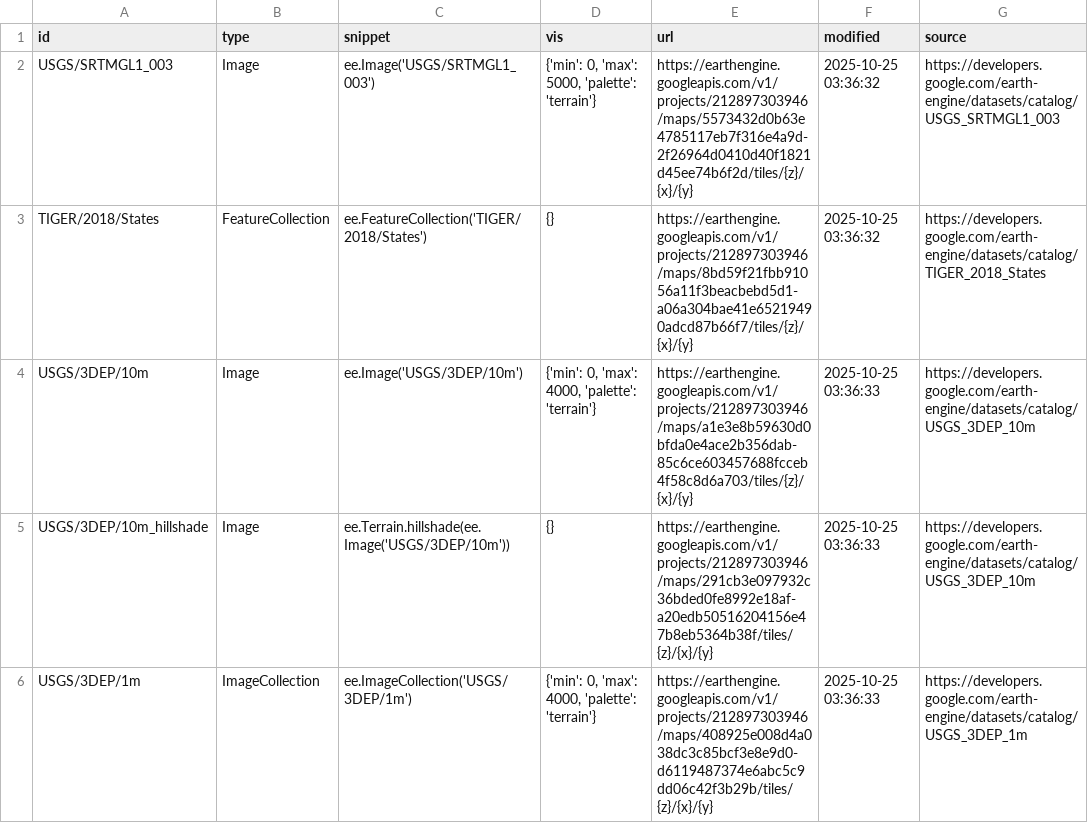
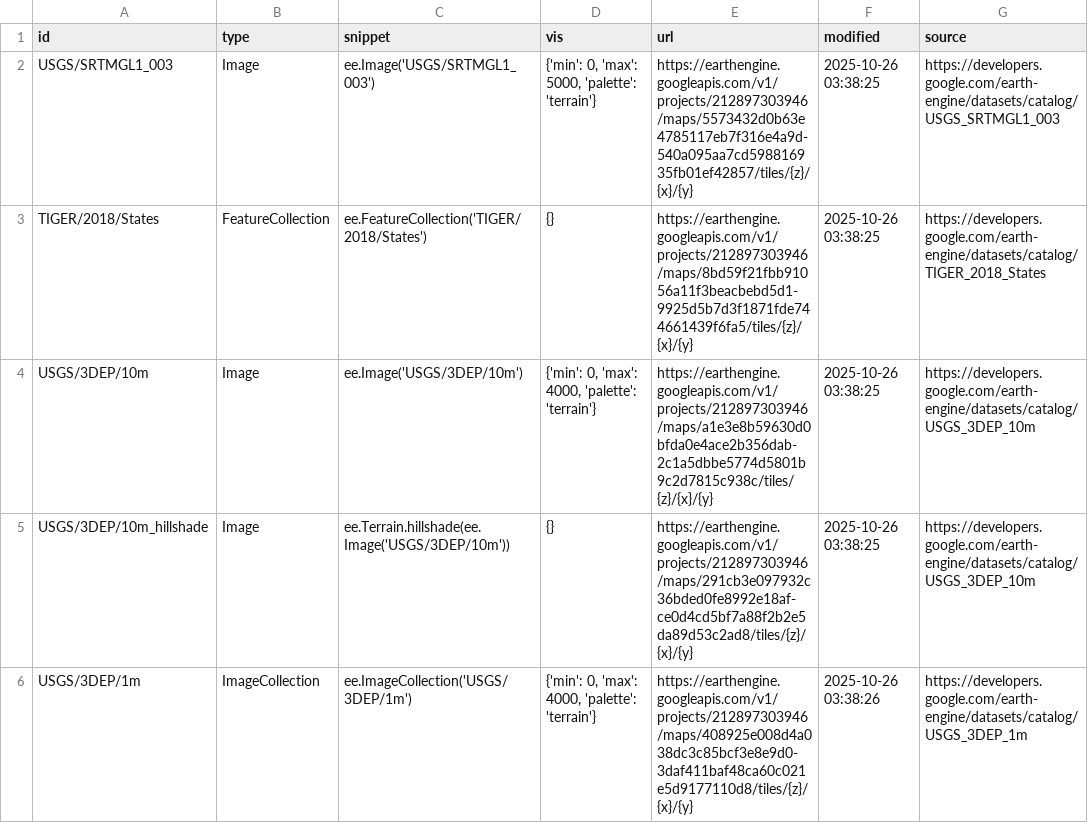
Before and after one commit to opengeos/ee-tile-layers, a TSV file: datasets.tsv, drawn as a sheet; only a part is shown; the diff covers the shown part only.

```diff
--- a/datasets.tsv
+++ b/datasets.tsv
@@ -1,6 +1,6 @@
 id	type	snippet	vis	url	modified	source
-USGS/SRTMGL1_003	Image	ee.Image('USGS/SRTMGL1_003')	{'min': 0, 'max': 5000, 'palette': 'terrain'}	https://earthengine.googleapis.com/v1/projects/212897303946/maps/5573432d0b63e4785117eb7f316e4a9d-2f26964d0410d40f1821d45ee74b6f2d/tiles/{z}/{x}/{y}	2025-10-25 03:36:32	https://developers.google.com/earth-engine/datasets/catalog/USGS_SRTMGL1_003
-TIGER/2018/States	FeatureCollection	ee.FeatureCollection('TIGER/2018/States')	{}	https://earthengine.googleapis.com/v1/projects/212897303946/maps/8bd59f21fbb91056a11f3beacbebd5d1-a06a304bae41e65219490adcd87b66f7/tiles/{z}/{x}/{y}	2025-10-25 03:36:32	https://developers.google.com/earth-engine/datasets/catalog/TIGER_2018_States
-USGS/3DEP/10m	Image	ee.Image('USGS/3DEP/10m')	{'min': 0, 'max': 4000, 'palette': 'terrain'}	https://earthengine.googleapis.com/v1/projects/212897303946/maps/a1e3e8b59630d0bfda0e4ace2b356dab-85c6ce603457688fcceb4f58c8d6a703/tiles/{z}/{x}/{y}	2025-10-25 03:36:33	https://developers.google.com/earth-engine/datasets/catalog/USGS_3DEP_10m
-USGS/3DEP/10m_hillshade	Image	 ee.Terrain.hillshade(ee.Image('USGS/3DEP/10m'))	{}	https://earthengine.googleapis.com/v1/projects/212897303946/maps/291cb3e097932c36bded0fe8992e18af-a20edb50516204156e47b8eb5364b38f/tiles/{z}/{x}/{y}	2025-10-25 03:36:33	https://developers.google.com/earth-engine/datasets/catalog/USGS_3DEP_10m
-USGS/3DEP/1m	ImageCollection	 ee.ImageCollection('USGS/3DEP/1m')	{'min': 0, 'max': 4000, 'palette': 'terrain'}	https://earthengine.googleapis.com/v1/projects/212897303946/maps/408925e008d4a038dc3c85bcf3e8e9d0-d6119487374e6abc5c9dd06c42f3b29b/tiles/{z}/{x}/{y}	2025-10-25 03:36:33	https://developers.google.com/earth-engine/datasets/catalog/USGS_3DEP_1m
+USGS/SRTMGL1_003	Image	ee.Image('USGS/SRTMGL1_003')	{'min': 0, 'max': 5000, 'palette': 'terrain'}	https://earthengine.googleapis.com/v1/projects/212897303946/maps/5573432d0b63e4785117eb7f316e4a9d-540a095aa7cd598816935fb01ef42857/tiles/{z}/{x}/{y}	2025-10-26 03:38:25	https://developers.google.com/earth-engine/datasets/catalog/USGS_SRTMGL1_003
+TIGER/2018/States	FeatureCollection	ee.FeatureCollection('TIGER/2018/States')	{}	https://earthengine.googleapis.com/v1/projects/212897303946/maps/8bd59f21fbb91056a11f3beacbebd5d1-9925d5b7d3f1871fde744661439f6fa5/tiles/{z}/{x}/{y}	2025-10-26 03:38:25	https://developers.google.com/earth-engine/datasets/catalog/TIGER_2018_States
+USGS/3DEP/10m	Image	ee.Image('USGS/3DEP/10m')	{'min': 0, 'max': 4000, 'palette': 'terrain'}	https://earthengine.googleapis.com/v1/projects/212897303946/maps/a1e3e8b59630d0bfda0e4ace2b356dab-2c1a5dbbe5774d5801b9c2d7815c938c/tiles/{z}/{x}/{y}	2025-10-26 03:38:25	https://developers.google.com/earth-engine/datasets/catalog/USGS_3DEP_10m
+USGS/3DEP/10m_hillshade	Image	 ee.Terrain.hillshade(ee.Image('USGS/3DEP/10m'))	{}	https://earthengine.googleapis.com/v1/projects/212897303946/maps/291cb3e097932c36bded0fe8992e18af-ce0d4cd5bf7a88f2b2e5da89d53c2ad8/tiles/{z}/{x}/{y}	2025-10-26 03:38:25	https://developers.google.com/earth-engine/datasets/catalog/USGS_3DEP_10m
+USGS/3DEP/1m	ImageCollection	 ee.ImageCollection('USGS/3DEP/1m')	{'min': 0, 'max': 4000, 'palette': 'terrain'}	https://earthengine.googleapis.com/v1/projects/212897303946/maps/408925e008d4a038dc3c85bcf3e8e9d0-3daf411baf48ca60c021e5d9177110d8/tiles/{z}/{x}/{y}	2025-10-26 03:38:26	https://developers.google.com/earth-engine/datasets/catalog/USGS_3DEP_1m
```
Also changed, not shown: 8 edited cells elsewhere in this file.
